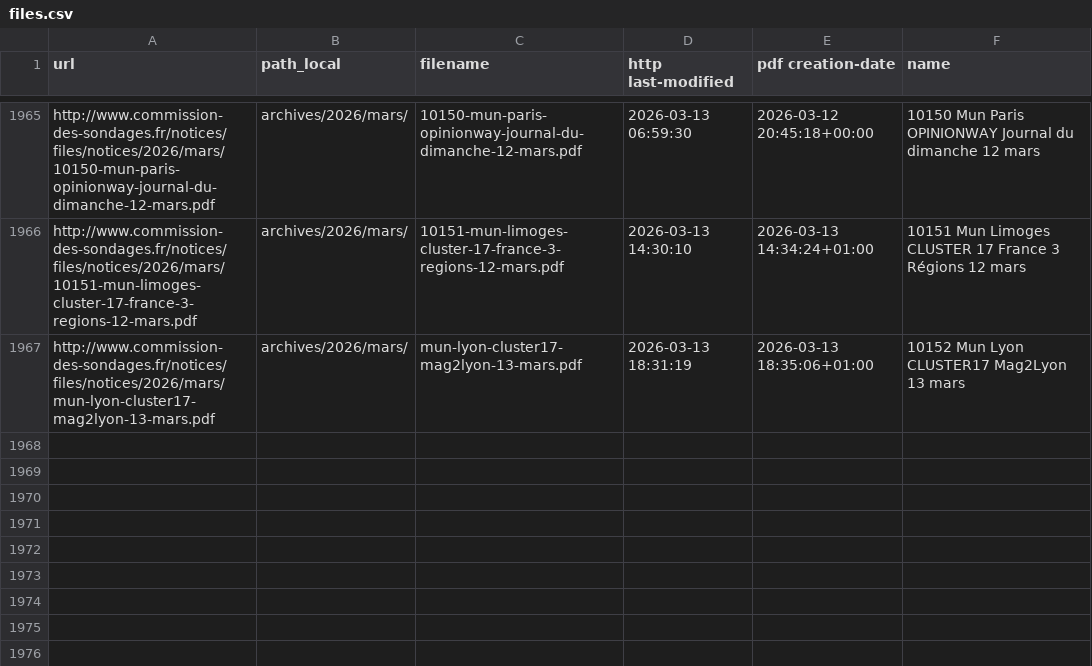
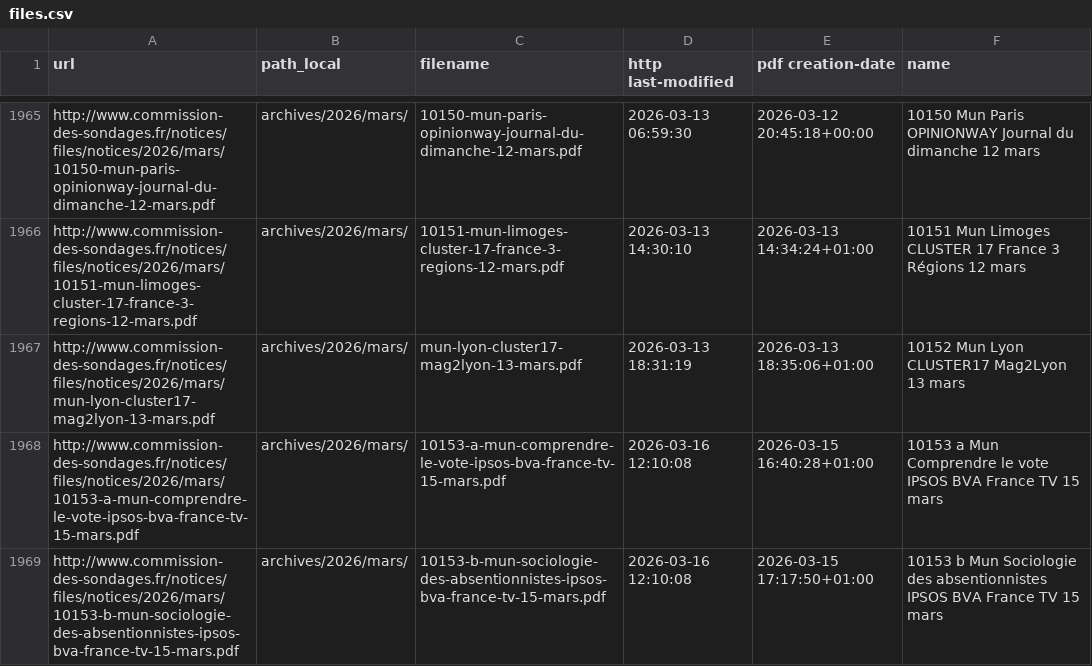
Before and after one commit to MieuxVoter/sondages-commission-index, a CSV file: files.csv, drawn as a sheet; only a part is shown, gaps mark what is left out.

```diff
--- a/files.csv
+++ b/files.csv
@@ -1967 +1967,3 @@ http://www.commission-des-sondages.fr/notices/files/notices/2026/mars/10151-mun-
 http://www.commission-des-sondages.fr/notices/files/notices/2026/mars/mun-lyon-cluster17-mag2lyon-13-mars.pdf,archives/2026/mars/,mun-lyon-cluster17-mag2lyon-13-mars.pdf,2026-03-13 18:31:19,2026-03-13 18:35:06+01:00,10152 Mun Lyon CLUSTER17 Mag2Lyon 13 mars
+http://www.commission-des-sondages.fr/notices/files/notices/2026/mars/10153-a-mun-comprendre-le-vote-ipsos-bva-france-tv-15-mars.pdf,archives/2026/mars/,10153-a-mun-comprendre-le-vote-ipsos-bva-france-tv-15-mars.pdf,2026-03-16 12:10:08,2026-03-15 16:40:28+01:00,10153 a Mun Comprendre le vote IPSOS BVA France TV 15 mars
+http://www.commission-des-sondages.fr/notices/files/notices/2026/mars/10153-b-mun-sociologie-des-absentionnistes-ipsos-bva-france-tv-15-mars.pdf,archives/2026/mars/,10153-b-mun-sociologie-des-absentionnistes-ipsos-bva-france-tv-15-mars.pdf,2026-03-16 12:10:08,2026-03-15 17:17:50+01:00,10153 b Mun Sociologie des absentionnistes IPSOS BVA France TV 15 mars
```
Also changed, not shown: base.csv, notices_catalog.csv, 2 other files.
